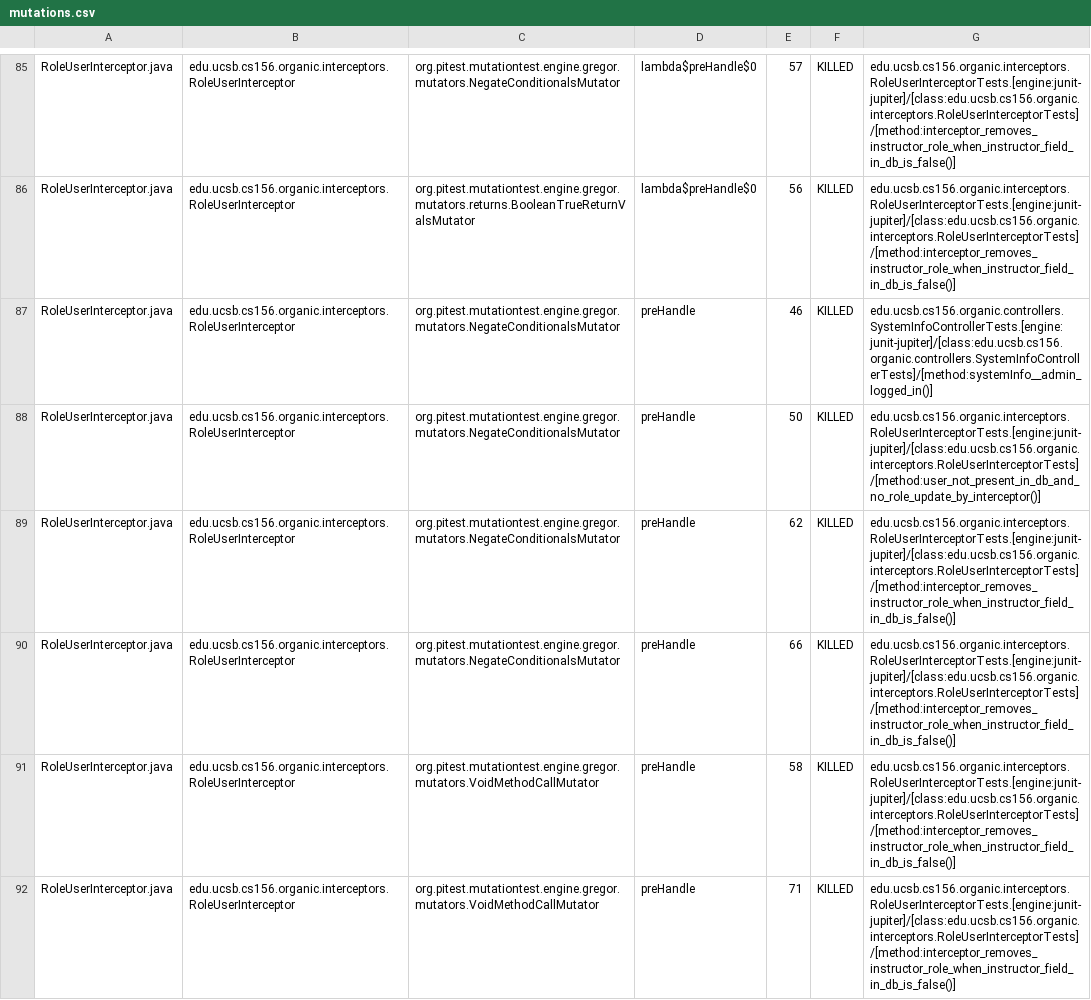
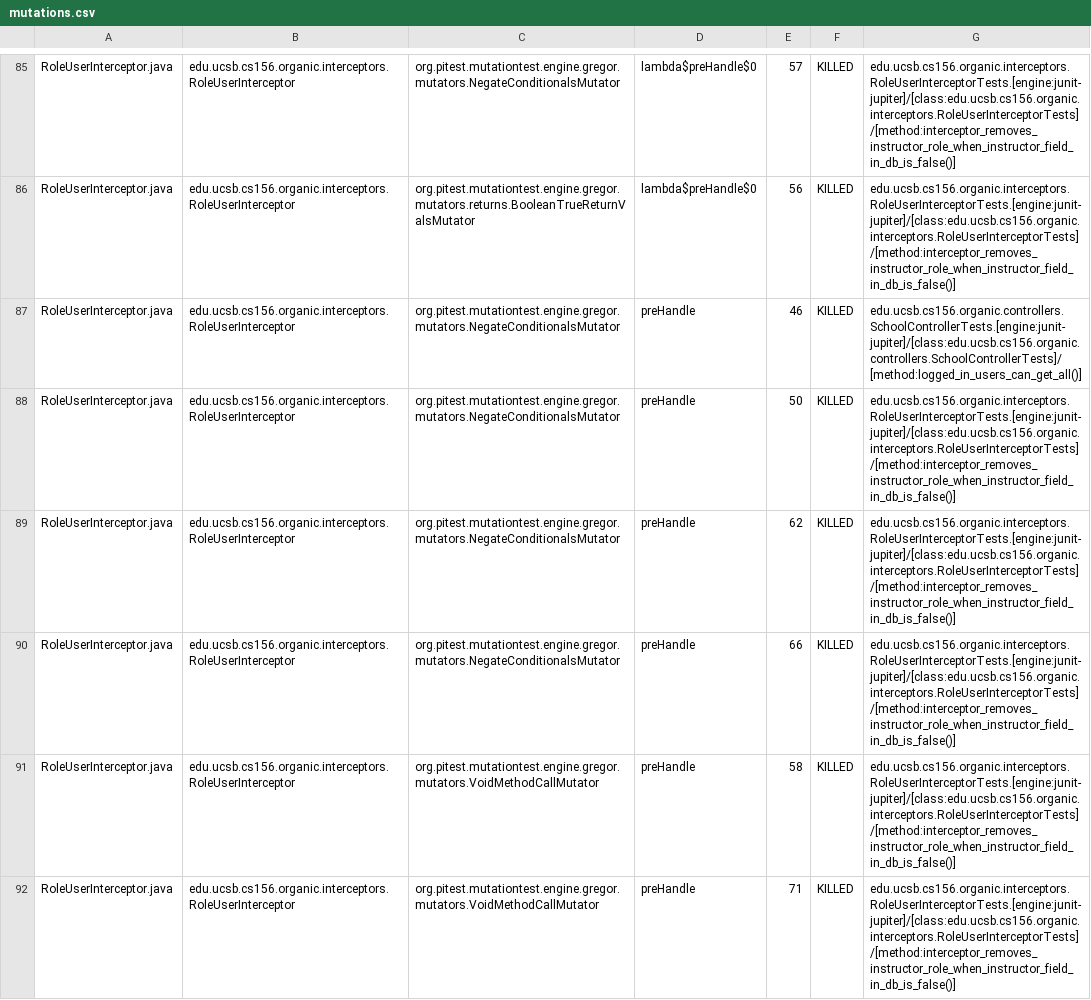
Before and after one commit to ucsb-cs156-s24/proj-organic-s24-5pm-3, a CSV file: prs/23/pitest/mutations.csv, drawn as a sheet; only a part is shown, gaps mark what is left out; the diff covers the shown part only.

Commit message:
Deploying to gh-pages from @ ucsb-cs156-s24/proj-organic-s24-5pm-3@1831e0e8514a93d9d0f6bee59e205f3b72697da8 🚀

```diff
--- a/prs/23/pitest/mutations.csv
+++ b/prs/23/pitest/mutations.csv
@@ -86,4 +86,4 @@ RoleUserInterceptor.java,edu.ucsb.cs156.organic.interceptors.RoleUserInterceptor
 RoleUserInterceptor.java,edu.ucsb.cs156.organic.interceptors.RoleUserInterceptor,org.pitest.mutationtest.engine.gregor.mutators.returns.BooleanTrueReturnValsMutator,lambda$preHandle$0,56,KILLED,edu.ucsb.cs156.organic.interceptors.RoleUserInterceptorTests.[engine:junit-jupiter]/[class:edu.ucsb.cs156.organic.interceptors.RoleUserInterceptorTests]/[method:interceptor_removes_instructor_role_when_instructor_field_in_db_is_false()]
-RoleUserInterceptor.java,edu.ucsb.cs156.organic.interceptors.RoleUserInterceptor,org.pitest.mutationtest.engine.gregor.mutators.NegateConditionalsMutator,preHandle,46,KILLED,edu.ucsb.cs156.organic.controllers.SystemInfoControllerTests.[engine:junit-jupiter]/[class:edu.ucsb.cs156.organic.controllers.SystemInfoControllerTests]/[method:systemInfo__admin_logged_in()]
-RoleUserInterceptor.java,edu.ucsb.cs156.organic.interceptors.RoleUserInterceptor,org.pitest.mutationtest.engine.gregor.mutators.NegateConditionalsMutator,preHandle,50,KILLED,edu.ucsb.cs156.organic.interceptors.RoleUserInterceptorTests.[engine:junit-jupiter]/[class:edu.ucsb.cs156.organic.interceptors.RoleUserInterceptorTests]/[method:user_not_present_in_db_and_no_role_update_by_interceptor()]
+RoleUserInterceptor.java,edu.ucsb.cs156.organic.interceptors.RoleUserInterceptor,org.pitest.mutationtest.engine.gregor.mutators.NegateConditionalsMutator,preHandle,46,KILLED,edu.ucsb.cs156.organic.controllers.SchoolControllerTests.[engine:junit-jupiter]/[class:edu.ucsb.cs156.organic.controllers.SchoolControllerTests]/[method:logged_in_users_can_get_all()]
+RoleUserInterceptor.java,edu.ucsb.cs156.organic.interceptors.RoleUserInterceptor,org.pitest.mutationtest.engine.gregor.mutators.NegateConditionalsMutator,preHandle,50,KILLED,edu.ucsb.cs156.organic.interceptors.RoleUserInterceptorTests.[engine:junit-jupiter]/[class:edu.ucsb.cs156.organic.interceptors.RoleUserInterceptorTests]/[method:interceptor_removes_instructor_role_when_instructor_field_in_db_is_false()]
 RoleUserInterceptor.java,edu.ucsb.cs156.organic.interceptors.RoleUserInterceptor,org.pitest.mutationtest.engine.gregor.mutators.NegateConditionalsMutator,preHandle,62,KILLED,edu.ucsb.cs156.organic.interceptors.RoleUserInterceptorTests.[engine:junit-jupiter]/[class:edu.ucsb.cs156.organic.interceptors.RoleUserInterceptorTests]/[method:interceptor_removes_instructor_role_when_instructor_field_in_db_is_false()]
```
Also changed, not shown: 10 edited cells elsewhere in this file, 17 other files.
